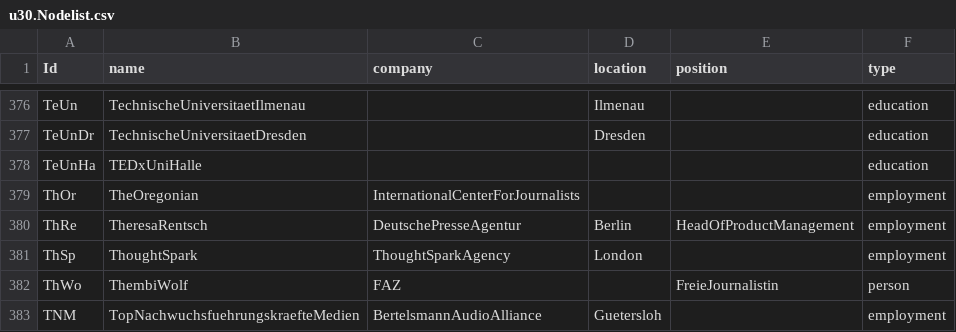
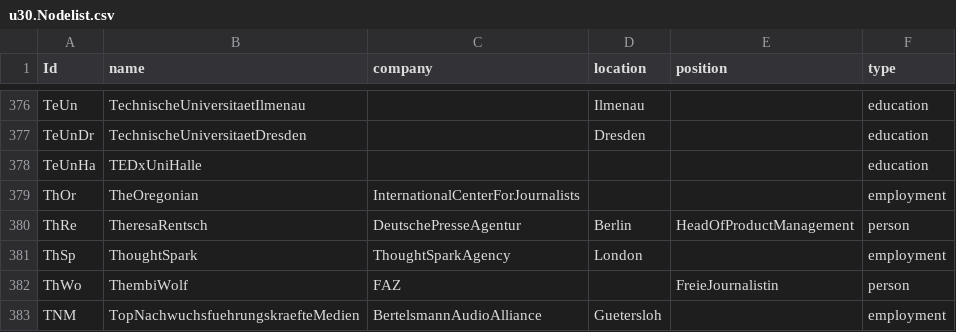
Before and after one commit to JohannaPuehs/15.11.Frauen-u30-im-Journalismus, a CSV file: u30.Nodelist.csv, drawn as a sheet; only a part is shown, gaps mark what is left out.

Commit message:
Update u30.Nodelist.csv

```diff
--- a/u30.Nodelist.csv
+++ b/u30.Nodelist.csv
@@ -379,3 +379,3 @@ TeUnHa,TEDxUniHalle,,,,education
 ThOr,TheOregonian,InternationalCenterForJournalists,,,employment
-ThRe,TheresaRentsch,DeutschePresseAgentur,Berlin,HeadOfProductManagement,employment
+ThRe,TheresaRentsch,DeutschePresseAgentur,Berlin,HeadOfProductManagement,person
 ThSp,ThoughtSpark,ThoughtSparkAgency,London,,employment
```
